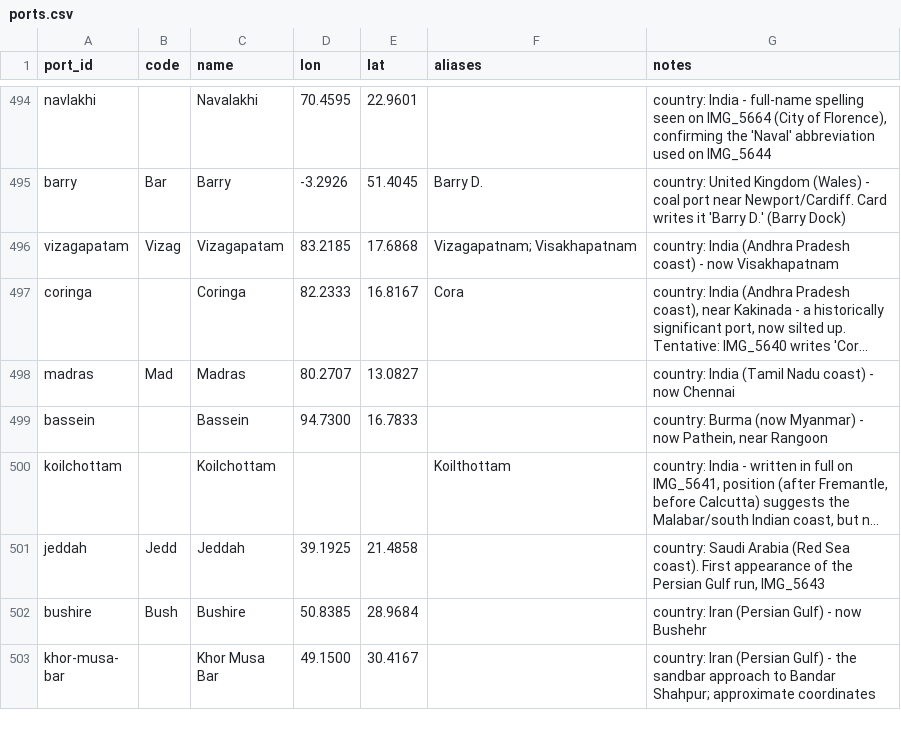
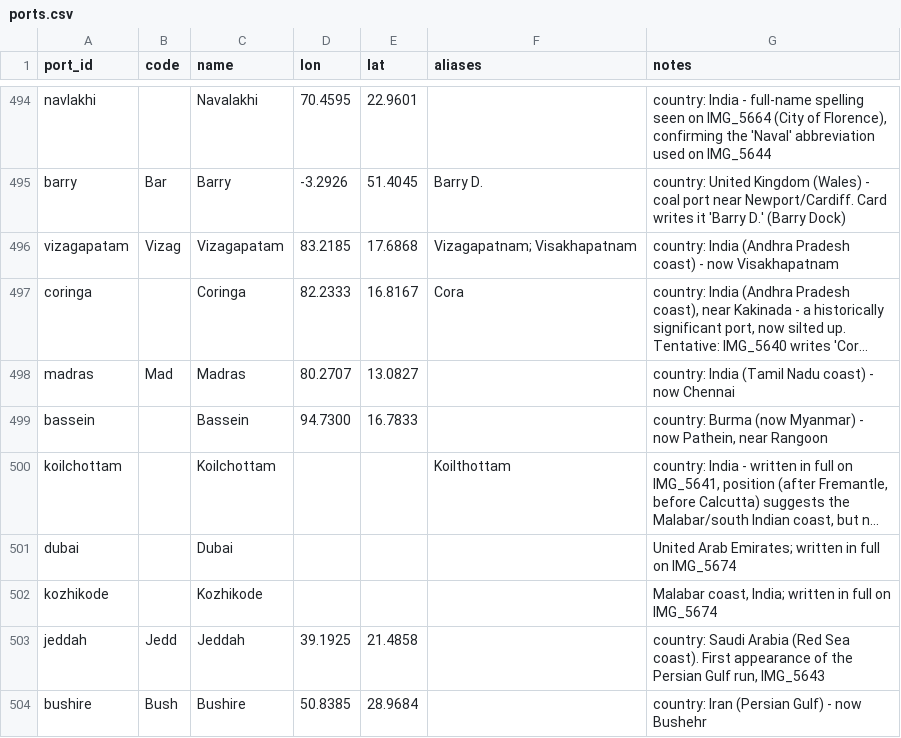
Before and after one commit to pushpingeo/rushton, a CSV file: data/ports.csv, drawn as a sheet; only a part is shown, gaps mark what is left out; the shorter side is filled out with more unchanged rows; long unchanged cells end in …; the diff names each change by its address in the sheet, - before the commit and + after, or states it on an @@ line.

```diff
--- a/data/ports.csv
+++ b/data/ports.csv
+row 501: dubai |  | Dubai |  |  |  | United Arab Emirates; written in full on IMG_5674
+row 502: kozhikode |  | Kozhikode |  |  |  | Malabar coast, India; written in full on IMG_5674
```
Also changed, not shown: transcriptions/cards.csv, 2 other files.
